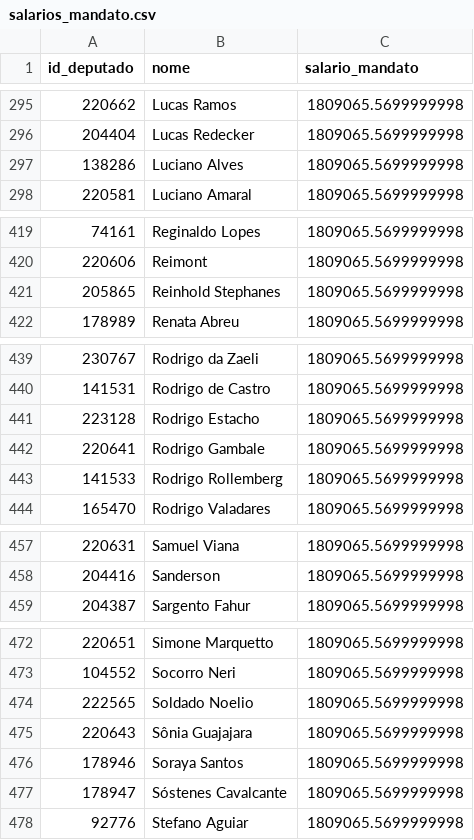
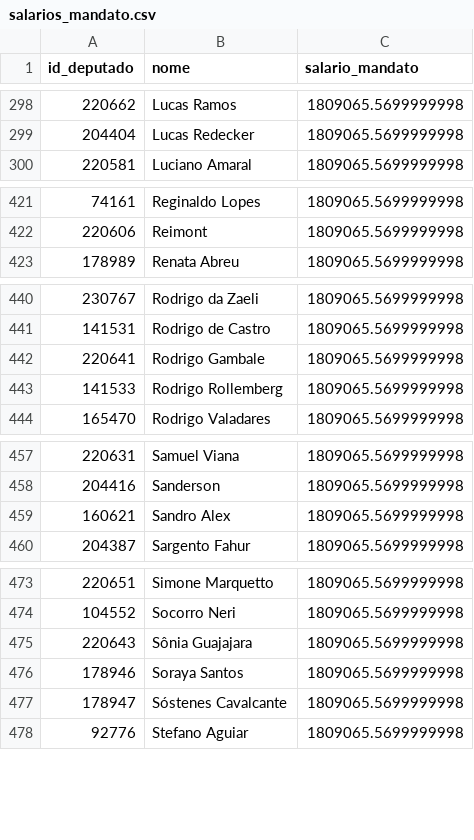
Before and after one commit to filip3dr/parlamento-mil-grau, a CSV file: salarios_mandato.csv, drawn as a sheet; only a part is shown, gaps mark what is left out; the diff covers the shown part only.

```diff
--- a/salarios_mandato.csv
+++ b/salarios_mandato.csv
@@ -296,3 +299,2 @@ id_deputado,nome,salario_mandato
 204404,Lucas Redecker,1809065.5699999998
-138286,Luciano Alves,1809065.5699999998
 220581,Luciano Amaral,1809065.5699999998
@@ -420,3 +422,2 @@ id_deputado,nome,salario_mandato
 220606,Reimont,1809065.5699999998
-205865,Reinhold Stephanes,1809065.5699999998
 178989,Renata Abreu,1809065.5699999998
@@ -440,3 +441,2 @@ id_deputado,nome,salario_mandato
 141531,Rodrigo de Castro,1809065.5699999998
-223128,Rodrigo Estacho,1809065.5699999998
 220641,Rodrigo Gambale,1809065.5699999998
@@ -458,2 +458,3 @@ id_deputado,nome,salario_mandato
 204416,Sanderson,1809065.5699999998
+160621,Sandro Alex,1809065.5699999998
 204387,Sargento Fahur,1809065.5699999998
@@ -473,3 +474,2 @@ id_deputado,nome,salario_mandato
 104552,Socorro Neri,1809065.5699999998
-222565,Soldado Noelio,1809065.5699999998
 220643,Sônia Guajajara,1809065.5699999998
```
Also changed, not shown: 5 added rows and 2 removed rows elsewhere in this file, ranking_completo.csv.
